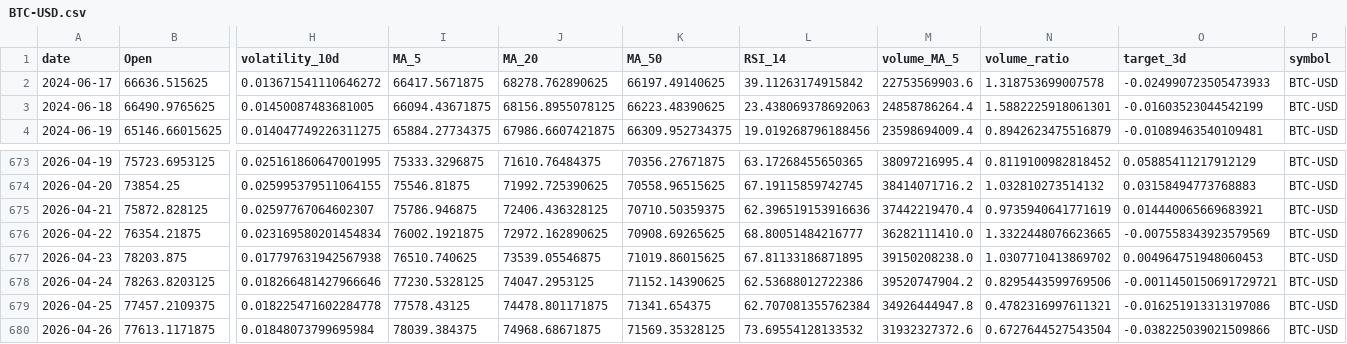
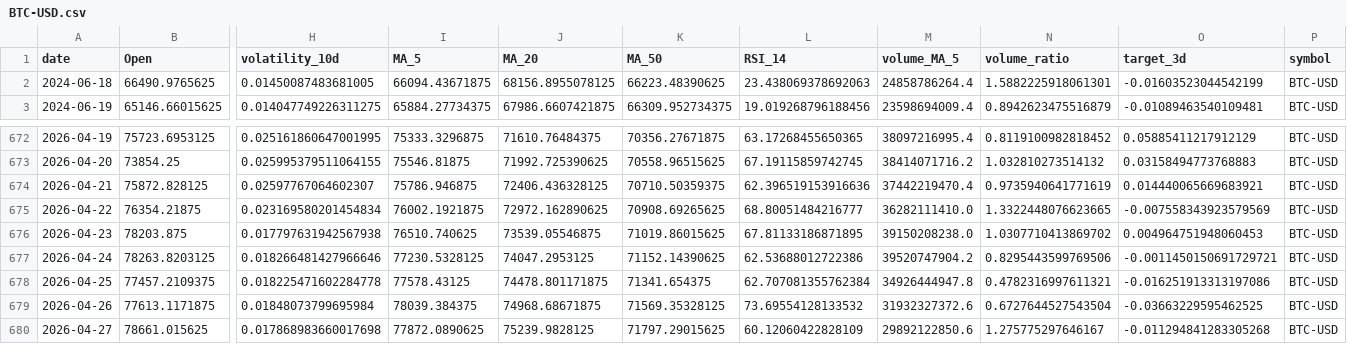
Before and after one commit to Gasthorn/Projet4A_PredictionsBoursieres, a CSV file: data/BTC-USD.csv, drawn as a sheet; only a part is shown, gaps mark what is left out; removed rows and columns are numbered as before the commit, all else as after; rows hold the shown columns only; the diff names each change by its address in the sheet, - before the commit and + after, or states it on an @@ line.

```diff
--- a/data/BTC-USD.csv
+++ b/data/BTC-USD.csv
-row 2: 2024-06-17 | 66636.515625 | 0.013671541110646272 | 66417.5671875 | 68278.762890625 | 66197.49140625 | 39.11263174915842 | 22753569903.6 | 1.318753699007578 | -0.024990723505473933 | BTC-USD
-O679 (target_3d): -0.038225039021509866
+O679 (target_3d): -0.03663229595462525
+row 680: 2026-04-27 | 78661.015625 | 0.017868983660017698 | 77872.0890625 | 75239.9828125 | 71797.29015625 | 60.12060422828109 | 29892122850.6 | 1.275775297646167 | -0.011294841283305268 | BTC-USD
```
Also changed, not shown: data/AAPL.csv, data/ALL_ACTIONS.csv, 6 other files.
